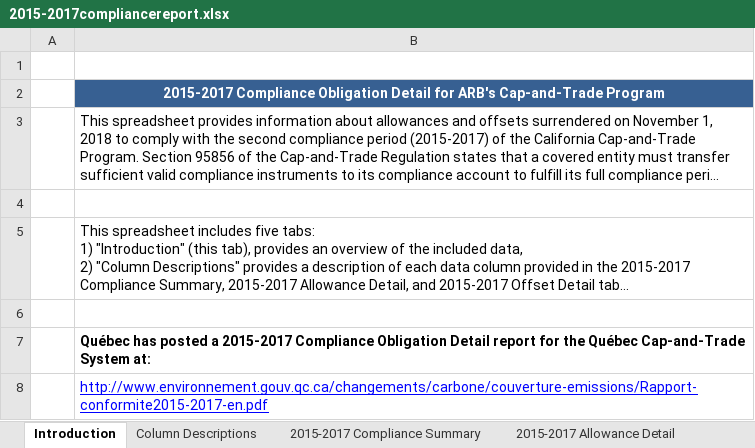
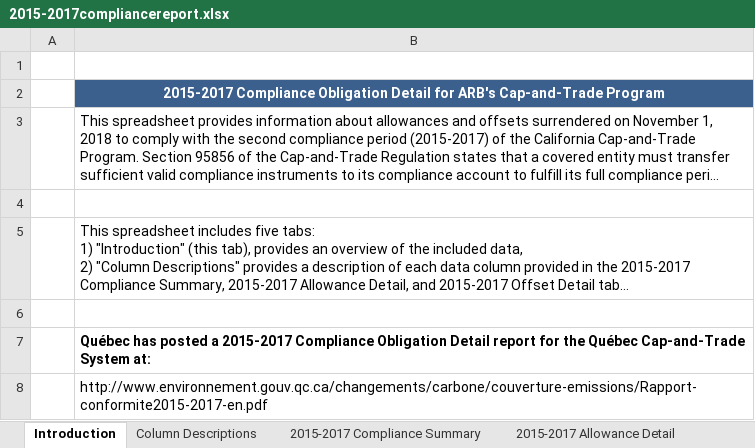
Before and after one commit to kdent/compliance-users, an Excel workbook: data/compliance-reports/2015-2017compliancereport.xlsx, sheet Introduction, drawn as a sheet; long unchanged cells end in …; values as stored, in another font and other column widths than the file's, no borders; charts and pictures not drawn; the diff names each change by its address in the sheet, - before the commit and + after, or states it on an @@ line.

```diff
--- a/data/compliance-reports/2015-2017compliancereport.xlsx (sheet Introduction)
+++ b/data/compliance-reports/2015-2017compliancereport.xlsx (sheet Introduction)
@@ B8 underline: on → off, text colour: #0000FF → black @@
```
Also changed, not shown: sheet 2015-2017 Offset Detail, sheet 2015-2017 Compliance Summary, sheet Column Descriptions, charts or pictures, 18 other files.
